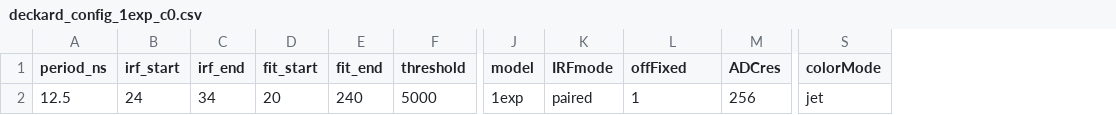
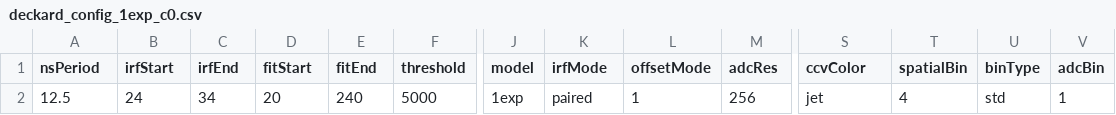
Before and after one commit to jlazzaridean/flim_flam, a CSV file: configFiles/deckard_config_1exp_c0.csv, drawn as a sheet; only a part is shown, gaps mark what is left out; the diff names each change by its address in the sheet, - before the commit and + after, or states it on an @@ line.

```diff
--- a/configFiles/deckard_config_1exp_c0.csv
+++ b/configFiles/deckard_config_1exp_c0.csv
+column T (spatialBin), row 2: 4
+column U (binType), row 2: std
+column V (adcBin), row 2: 1
-A1: period_ns
+A1: nsPeriod
-B1: irf_start
+B1: irfStart
-C1: irf_end
+C1: irfEnd
-D1: fit_start
+D1: fitStart
-E1: fit_end
+E1: fitEnd
-K1: IRFmode
+K1: irfMode
-L1: offFixed
+L1: offsetMode
-M1: ADCres
+M1: adcRes
-S1: colorMode
+S1: ccvColor
```
Also changed, not shown: configFiles/deckard_config_2exp_c0.csv, configFiles/deckard_config_3exp_c0.csv, 1 other file.
